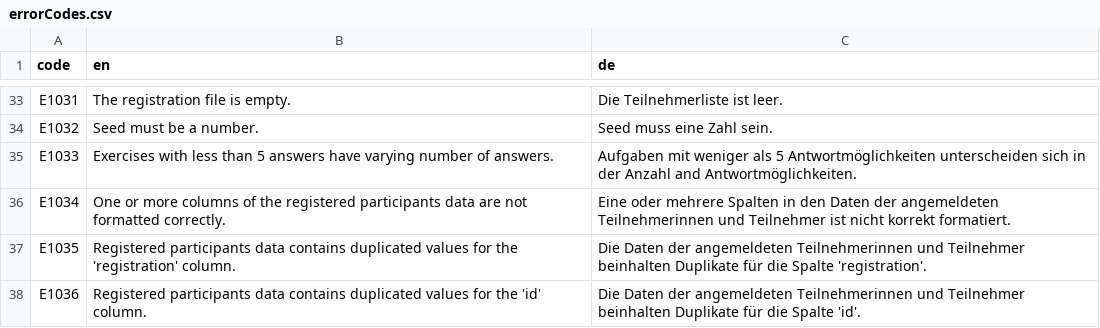
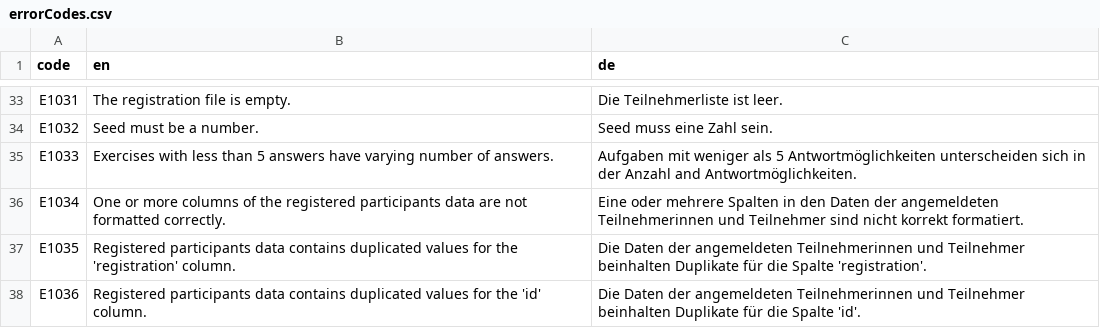
Before and after one commit to guesswho1234/Rex, a CSV file: source/worker/tryCatch/errorCodes.csv, drawn as a sheet; only a part is shown, gaps mark what is left out.

```diff
--- a/source/worker/tryCatch/errorCodes.csv
+++ b/source/worker/tryCatch/errorCodes.csv
@@ -35,3 +35,3 @@ E1032;Seed must be a number.;Seed muss eine Zahl sein.
 E1033;Exercises with less than 5 answers have varying number of answers.;Aufgaben mit weniger als 5 Antwortmöglichkeiten unterscheiden sich in der Anzahl and Antwortmöglichkeiten.
-E1034;One or more columns of the registered participants data are not formatted correctly.;Eine oder mehrere Spalten in den Daten der angemeldeten Teilnehmerinnen und Teilnehmer ist nicht korrekt formatiert.
+E1034;One or more columns of the registered participants data are not formatted correctly.;Eine oder mehrere Spalten in den Daten der angemeldeten Teilnehmerinnen und Teilnehmer sind nicht korrekt formatiert.
 E1035;Registered participants data contains duplicated values for the 'registration' column.;Die Daten der angemeldeten Teilnehmerinnen und Teilnehmer beinhalten Duplikate für die Spalte 'registration'.
```
Also changed, not shown: source/worker/tryCatch/warningCodes.csv, 14 other files.
